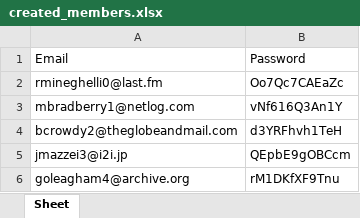
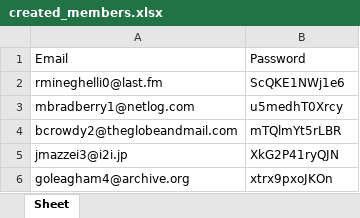
Before and after one commit to Sohila-Mahlawy/todoapp, an Excel workbook: media/created_members.xlsx, sheet Sheet, drawn as a sheet; values as stored, in another font and other column widths than the file's, no borders; the diff names each change by its address in the sheet, - before the commit and + after, or states it on an @@ line.

```diff
--- a/media/created_members.xlsx (sheet Sheet)
+++ b/media/created_members.xlsx (sheet Sheet)
-B2: Oo7Qc7CAEaZc
+B2: ScQKE1NWj1e6
-B3: vNf616Q3An1Y
+B3: u5medhT0Xrcy
-B4: d3YRFhvh1TeH
+B4: mTQlmYt5rLBR
-B5: QEpbE9gOBCcm
+B5: XkG2P41ryQJN
-B6: rM1DKfXF9Tnu
+B6: xtrx9pxoJKOn
```
Also changed, not shown: 7 other files.
